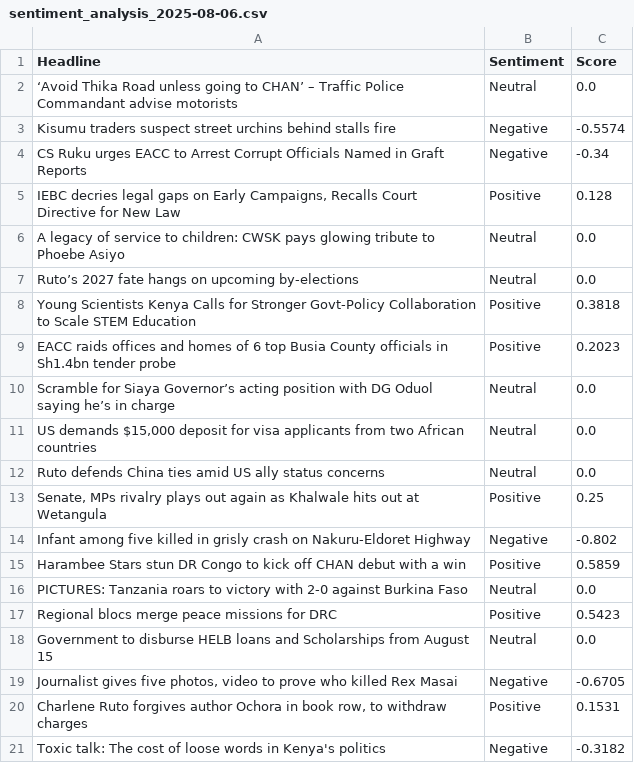
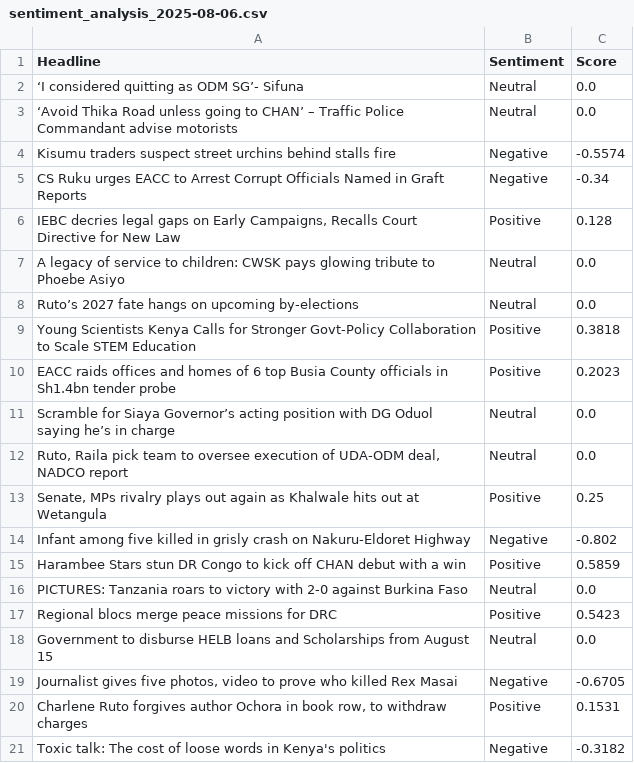
Before and after one commit to vmuchui/policy-sentiment-tracker, a CSV file: exports/sentiment_analysis_2025-08-06.csv, drawn as a sheet.

```diff
--- a/exports/sentiment_analysis_2025-08-06.csv
+++ b/exports/sentiment_analysis_2025-08-06.csv
@@ -1,2 +1,3 @@
 Headline,Sentiment,Score
+‘I considered quitting as ODM SG’- Sifuna,Neutral,0.0
 ‘Avoid Thika Road unless going to CHAN’ – Traffic Police Commandant advise motorists,Neutral,0.0
@@ -10,4 +11,3 @@ EACC raids offices and homes of 6 top Busia County officials in Sh1.4bn tender p
 Scramble for Siaya Governor’s acting position with DG Oduol saying he’s in charge,Neutral,0.0
-"US demands $15,000 deposit for visa applicants from two African countries",Neutral,0.0
-Ruto defends China ties amid US ally status concerns,Neutral,0.0
+"Ruto, Raila pick team to oversee execution of UDA-ODM deal, NADCO report",Neutral,0.0
 "Senate, MPs rivalry plays out again as Khalwale hits out at Wetangula",Positive,0.25
```
Also changed, not shown: 1 other file.
